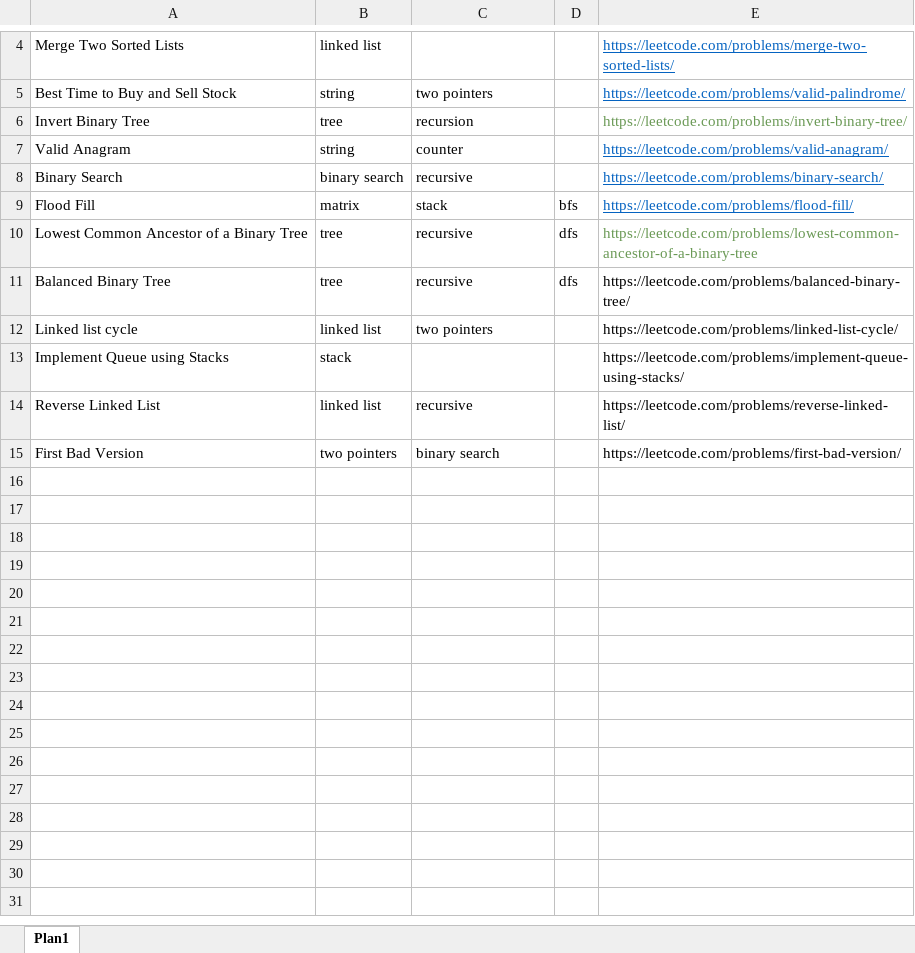
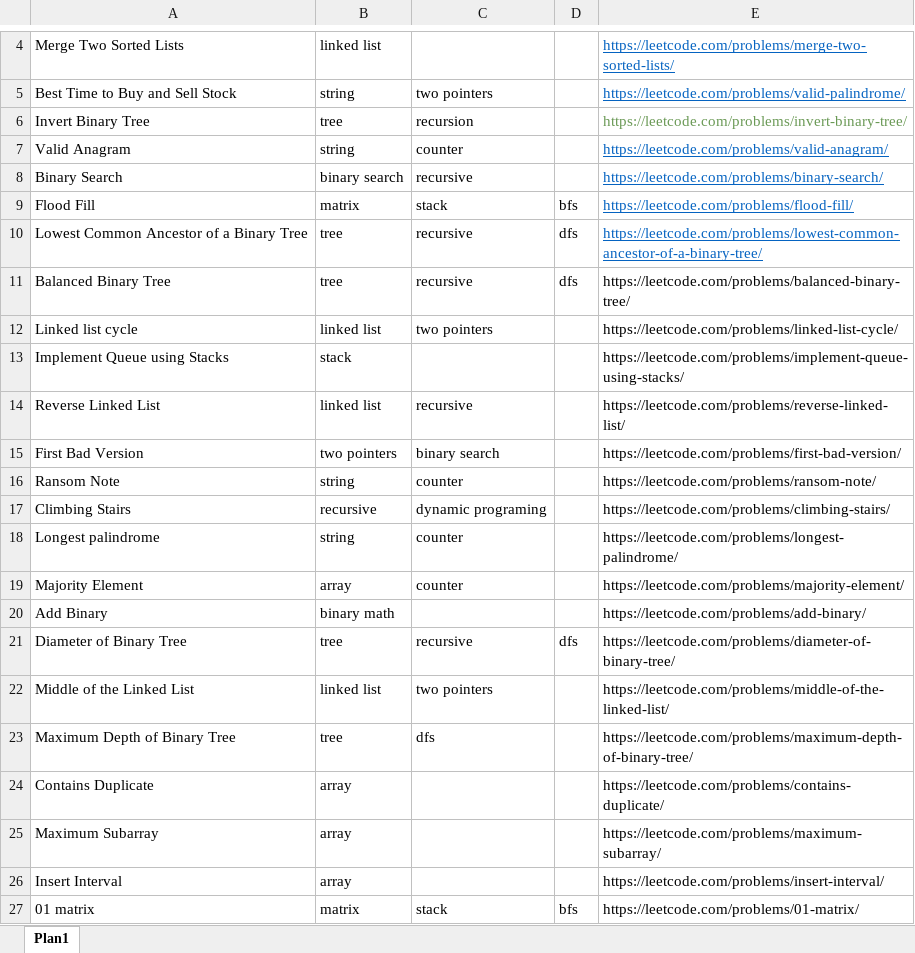
Before and after one commit to Leoteles/leetcode-exercises, an Excel workbook: exercises.xlsx, sheet Plan1, drawn as a sheet; only a part is shown, gaps mark what is left out; values as stored, in another font and other column widths than the file's, no borders; the diff names each change by its address in the sheet, - before the commit and + after, or states it on an @@ line.

Commit message:
added problems till kclosest points to origin

```diff
--- a/exercises.xlsx (sheet Plan1)
+++ b/exercises.xlsx (sheet Plan1)
-E10: https://leetcode.com/problems/lowest-common-ancestor-of-a-binary-tree
+E10: https://leetcode.com/problems/lowest-common-ancestor-of-a-binary-tree/
@@ E10 underline: off → on, text colour: #6A9955 → #0563C1 @@
+row 16: Ransom Note | string | counter |  | https://leetcode.com/problems/ransom-note/
+row 17: Climbing Stairs | recursive | dynamic programing |  | https://leetcode.com/problems/climbing-stairs/
+row 18: Longest palindrome | string | counter |  | https://leetcode.com/problems/longest-palindrome/
+row 19: Majority Element | array | counter |  | https://leetcode.com/problems/majority-element/
+row 20: Add Binary | binary math |  |  | https://leetcode.com/problems/add-binary/
+row 21: Diameter of Binary Tree | tree | recursive | dfs | https://leetcode.com/problems/diameter-of-binary-tree/
+row 22: Middle of the Linked List | linked list | two pointers |  | https://leetcode.com/problems/middle-of-the-linked-list/
+row 23: Maximum Depth of Binary Tree | tree | dfs |  | https://leetcode.com/problems/maximum-depth-of-binary-tree/
+row 24: Contains Duplicate | array |  |  | https://leetcode.com/problems/contains-duplicate/
+row 25: Maximum Subarray | array |  |  | https://leetcode.com/problems/maximum-subarray/
+row 26: Insert Interval | array |  |  | https://leetcode.com/problems/insert-interval/
+row 27: 01 matrix | matrix | stack | bfs | https://leetcode.com/problems/01-matrix/
```
Also changed, not shown: 13 other files.
